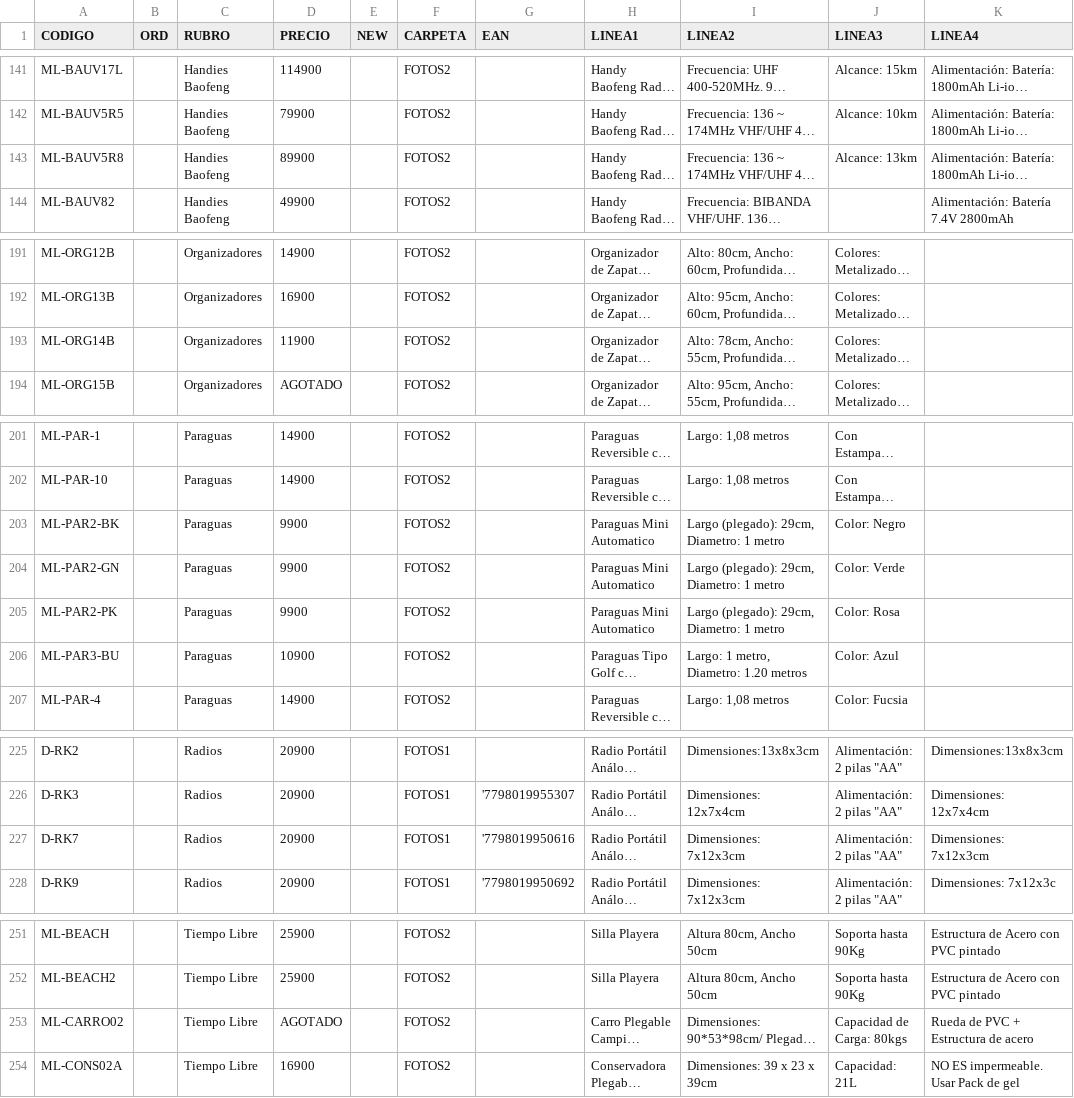
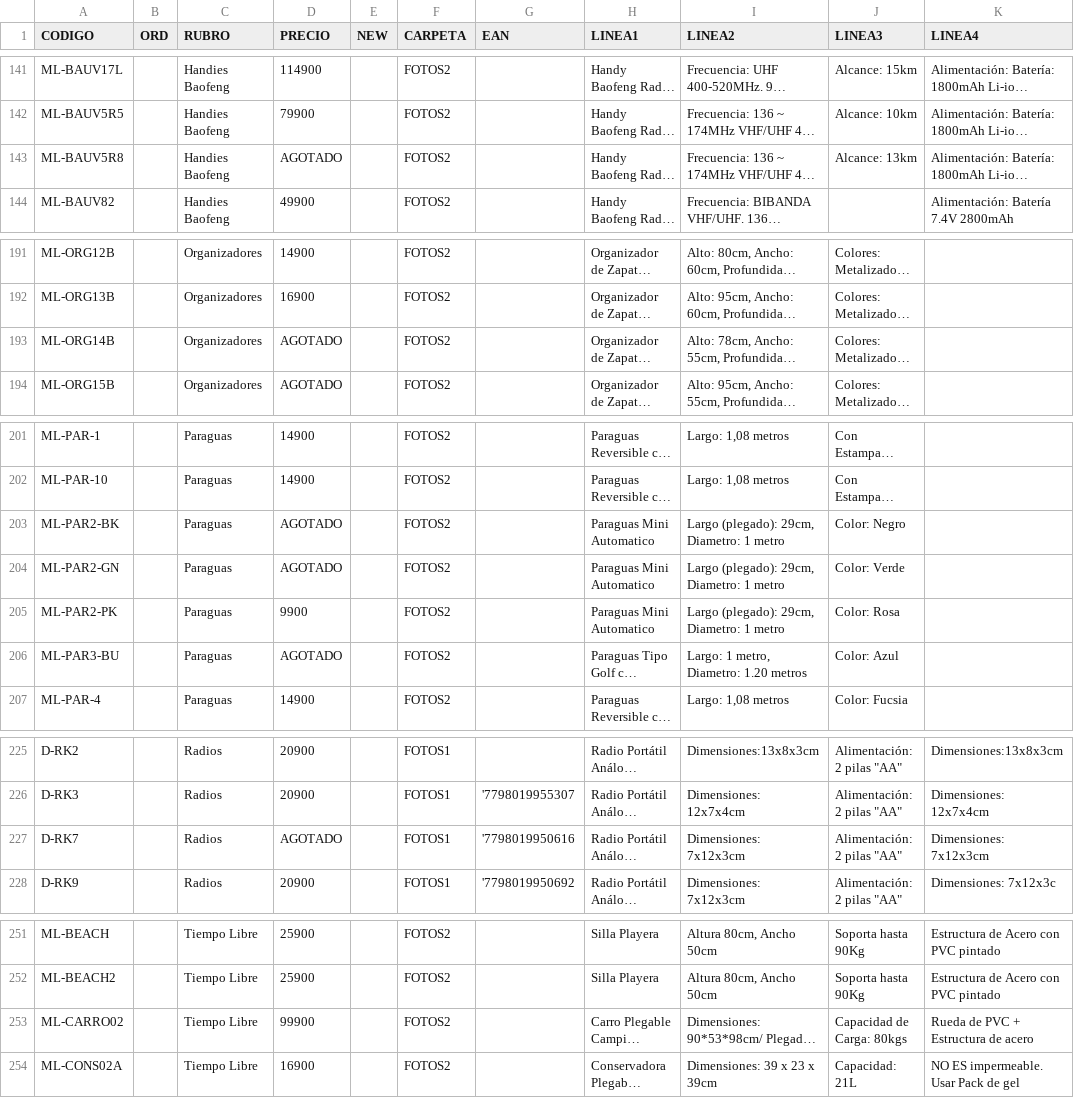
Before and after one commit to DaihatsuHub/CATALOGO-GENERAL, a CSV file: PRODUCTOS.csv, drawn as a sheet; only a part is shown, gaps mark what is left out; long unchanged cells end in …; the diff covers the shown part only; the diff names each change by its address in the sheet, - before the commit and + after, or states it on an @@ line.

Commit message:
Add files via upload

```diff
--- a/PRODUCTOS.csv
+++ b/PRODUCTOS.csv
-D143 (PRECIO): 89900
+D143 (PRECIO): AGOTADO
-D193 (PRECIO): 11900
+D193 (PRECIO): AGOTADO
-D203:D204 (PRECIO): 9900
+D203:D204 (PRECIO): AGOTADO
-D206 (PRECIO): 10900
+D206 (PRECIO): AGOTADO
-D227 (PRECIO): 20900
+D227 (PRECIO): AGOTADO
-D253 (PRECIO): AGOTADO
+D253 (PRECIO): 99900
```
Also changed, not shown: 1 edited cell elsewhere in this file.
